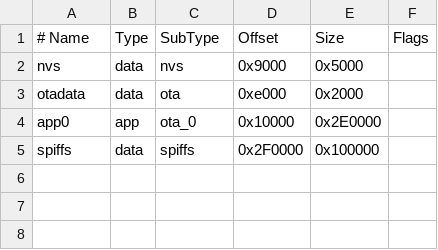
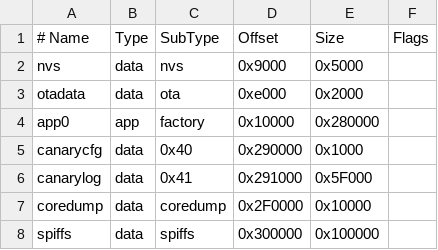
Before and after one commit to simeononsecurity/esp32-wifi-canary, a CSV file: partitions_4mb.csv, drawn as a sheet.

Commit message:
feat: productize WiFi canary for multi-board use

```diff
--- a/partitions_4mb.csv
+++ b/partitions_4mb.csv
@@ -3,3 +3,6 @@ nvs,      data, nvs,     0x9000,   0x5000,
 otadata,  data, ota,     0xe000,   0x2000,
-app0,     app,  ota_0,   0x10000,  0x2E0000,
-spiffs,   data, spiffs,  0x2F0000, 0x100000,
+app0,     app,  factory, 0x10000,  0x280000,
+canarycfg,data, 0x40,    0x290000, 0x1000,
+canarylog,data, 0x41,    0x291000, 0x5F000,
+coredump, data, coredump,0x2F0000, 0x10000,
+spiffs,   data, spiffs,  0x300000, 0x100000,
```
Also changed, not shown: 53 other files.
